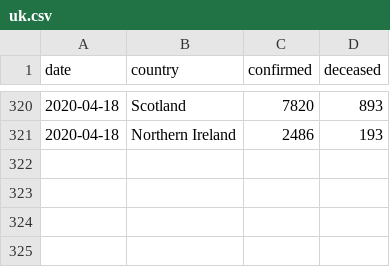
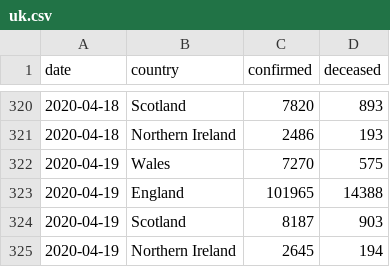
Before and after one commit to boogheta/coronavirus-countries, a CSV file: data/uk.csv, drawn as a sheet; only a part is shown, gaps mark what is left out.

Commit message:
update source data

```diff
--- a/data/uk.csv
+++ b/data/uk.csv
@@ -321 +321,5 @@ date,country,confirmed,deceased
 2020-04-18,Northern Ireland,2486,193
+2020-04-19,Wales,7270,575
+2020-04-19,England,101965,14388
+2020-04-19,Scotland,8187,903
+2020-04-19,Northern Ireland,2645,194
```
